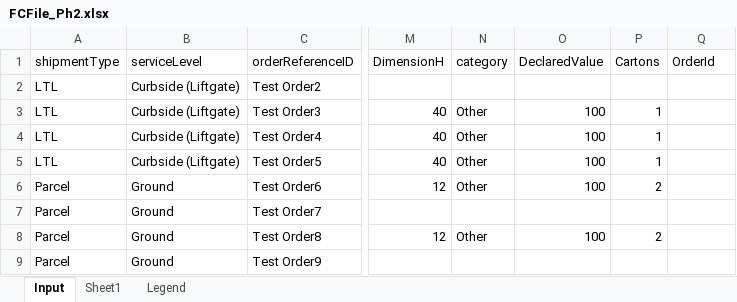
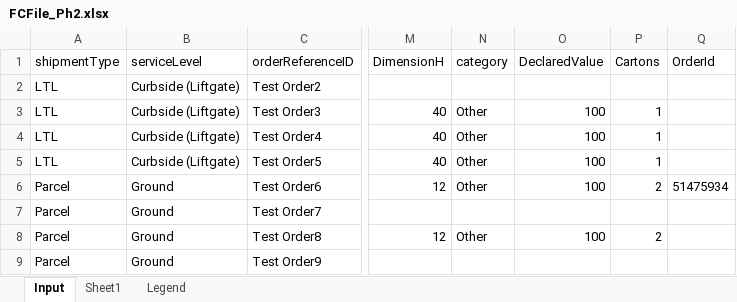
Before and after one commit to pgupta26/qualitesoft, an Excel workbook: binaries/FCfiles/FCFile_Ph2.xlsx, sheet Input, drawn as a sheet; only a part is shown, gaps mark what is left out; values as stored, in another font and other column widths than the file's, no borders; the diff names each change by its address in the sheet, - before the commit and + after, or states it on an @@ line.

```diff
--- a/binaries/FCfiles/FCFile_Ph2.xlsx (sheet Input)
+++ b/binaries/FCfiles/FCFile_Ph2.xlsx (sheet Input)
-Q6 (OrderId): (empty)
+Q6 (OrderId): 51475934
```
Also changed, not shown: binaries/FCfiles/FCFile.xlsx, 14 other files.
